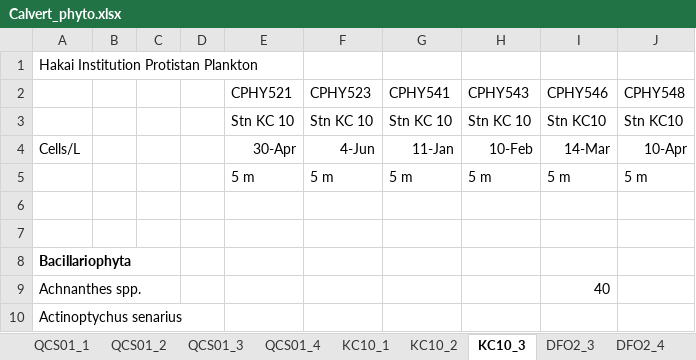
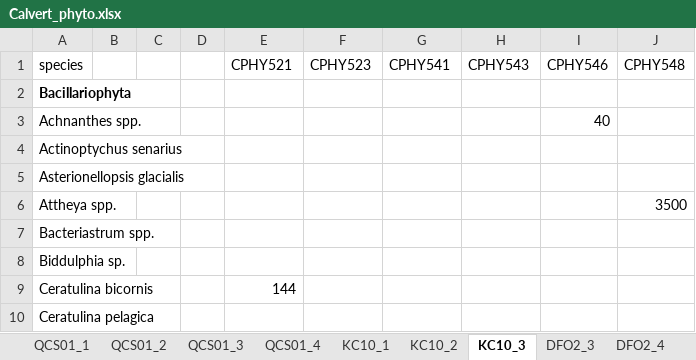
Before and after one commit to jdelbel/microscopy_OBIS, an Excel workbook: files/Calvert_phyto.xlsx, sheet KC10_3, drawn as a sheet; only a part is shown; the shorter side is filled out with more unchanged rows; values as stored, in another font and other column widths than the file's, no borders; removed rows and columns are numbered as before the commit, all else as after; the diff names each change by its address in the sheet, - before the commit and + after, or states it on an @@ line.

Commit message:
Updated KC10 with invoice 243 and 244 data

```diff
--- a/files/Calvert_phyto.xlsx (sheet KC10_3)
+++ b/files/Calvert_phyto.xlsx (sheet KC10_3)
-row 1: Hakai Institution Protistan Plankton
-A1: (empty)
+A1: species
-row 3:  |  |  |  | Stn KC 10 | Stn KC 10 | Stn KC 10 | Stn KC 10 | Stn KC10 | Stn KC10
-row 4: Cells/L |  |  |  | 30-Apr | 4-Jun | 11-Jan | 10-Feb | 14-Mar | 10-Apr
-row 5:  |  |  |  | 5 m | 5 m | 5 m | 5 m | 5 m | 5 m
-row 6: (empty)
-row 7: (empty)
```
Also changed, not shown: sheet DFO2_3, 3 other files.
